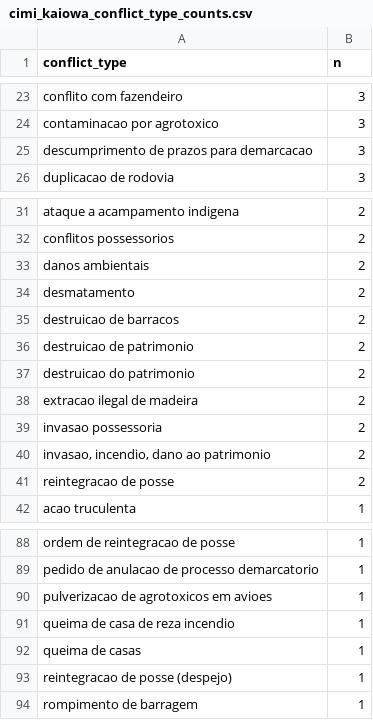
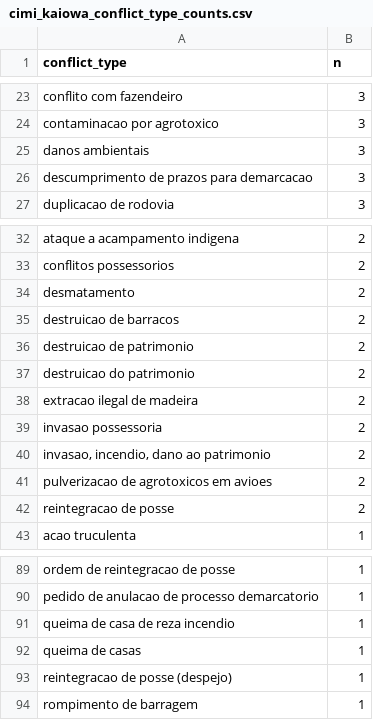
Before and after one commit to Soberana-Sensing/soberana-land-rights-monitor, a CSV file: cimi/data/derived/cimi_kaiowa_conflict_type_counts.csv, drawn as a sheet; only a part is shown, gaps mark what is left out; removed rows and columns are numbered as before the commit, all else as after; the diff names each change by its address in the sheet, - before the commit and + after, or states it on an @@ line.

```diff
--- a/cimi/data/derived/cimi_kaiowa_conflict_type_counts.csv
+++ b/cimi/data/derived/cimi_kaiowa_conflict_type_counts.csv
+row 25: danos ambientais | 3
-row 33: danos ambientais | 2
+row 41: pulverizacao de agrotoxicos em avioes | 2
-row 90: pulverizacao de agrotoxicos em avioes | 1
```
Also changed, not shown: cimi/data/derived/cimi_kaiowa_ms_conflicts.csv, cimi/data/derived/cimi_kaiowa_ms_conflicts_focus_territories.csv, 41 other files.
